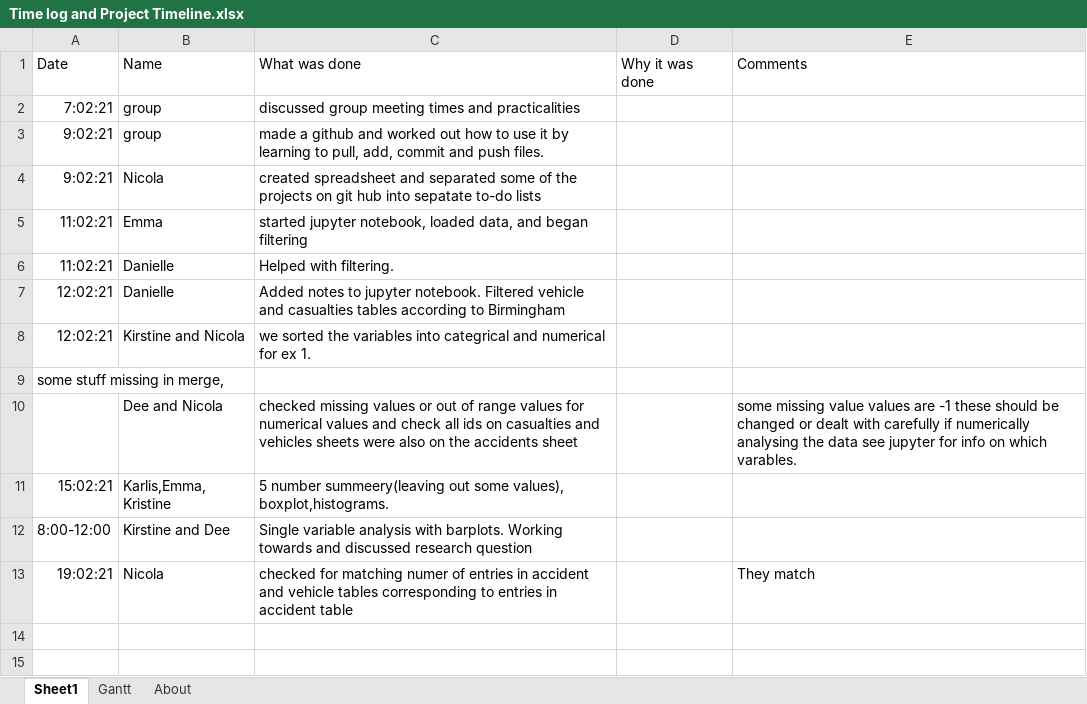
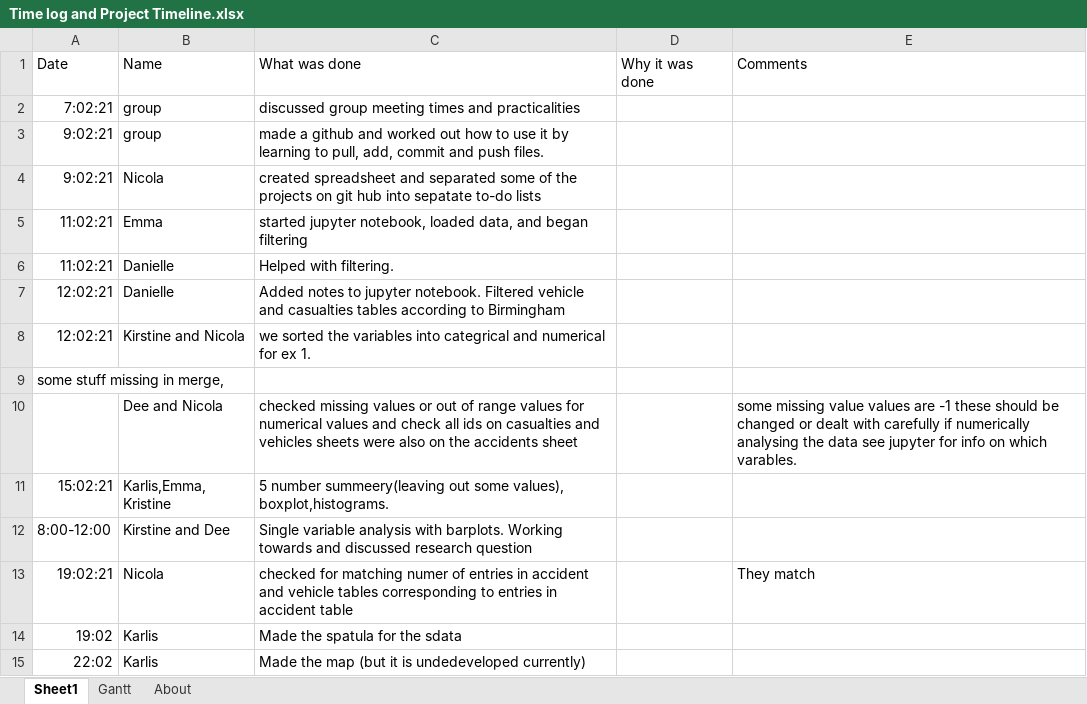
Before and after one commit to dmdequin/fyp2021p01g15, an Excel workbook: Documents/Time log and Project Timeline.xlsx, sheet Sheet1, drawn as a sheet; values as stored, in another font and other column widths than the file's, no borders; the diff names each change by its address in the sheet, - before the commit and + after, or states it on an @@ line.

```diff
--- a/Documents/Time log and Project Timeline.xlsx (sheet Sheet1)
+++ b/Documents/Time log and Project Timeline.xlsx (sheet Sheet1)
+row 14: 19:02 | Karlis | Made the spatula for the sdata
+row 15: 22:02 | Karlis | Made the map (but it is undedeveloped currently)
```
Also changed, not shown: charts or pictures, 1 other file.
